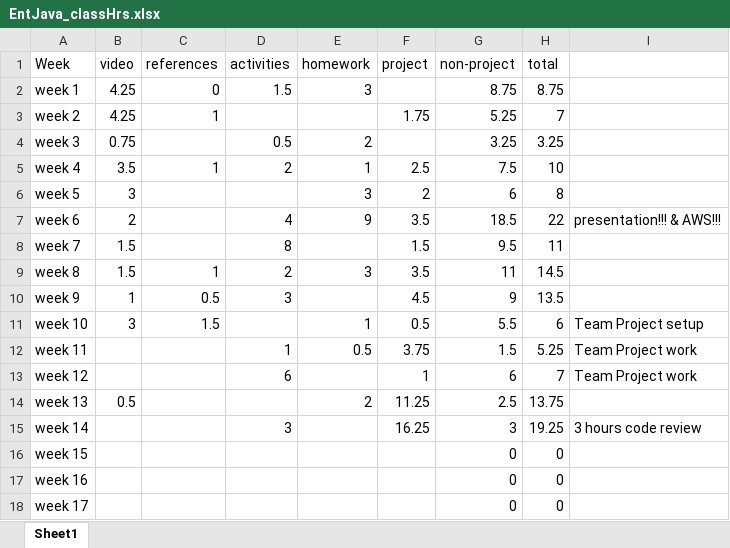
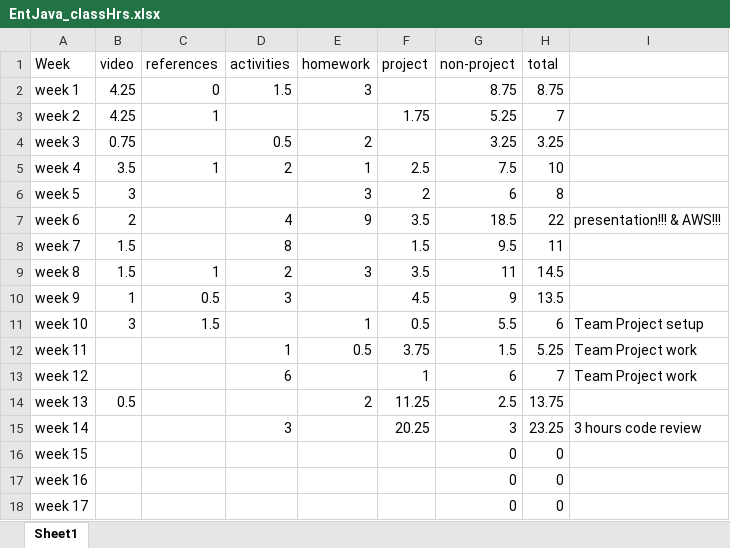
Before and after one commit to ricabruinsma/grocerySales, an Excel workbook: EntJava_classHrs.xlsx, sheet Sheet1, drawn as a sheet; values as stored, in another font and other column widths than the file's, no borders; the diff names each change by its address in the sheet, - before the commit and + after, or states it on an @@ line.

```diff
--- a/EntJava_classHrs.xlsx (sheet Sheet1)
+++ b/EntJava_classHrs.xlsx (sheet Sheet1)
-F15 (project): 16.25
+F15 (project): 20.25
-H15 (total): 19.25
+H15 (total): 23.25
```
Also changed, not shown: 11 other files.
